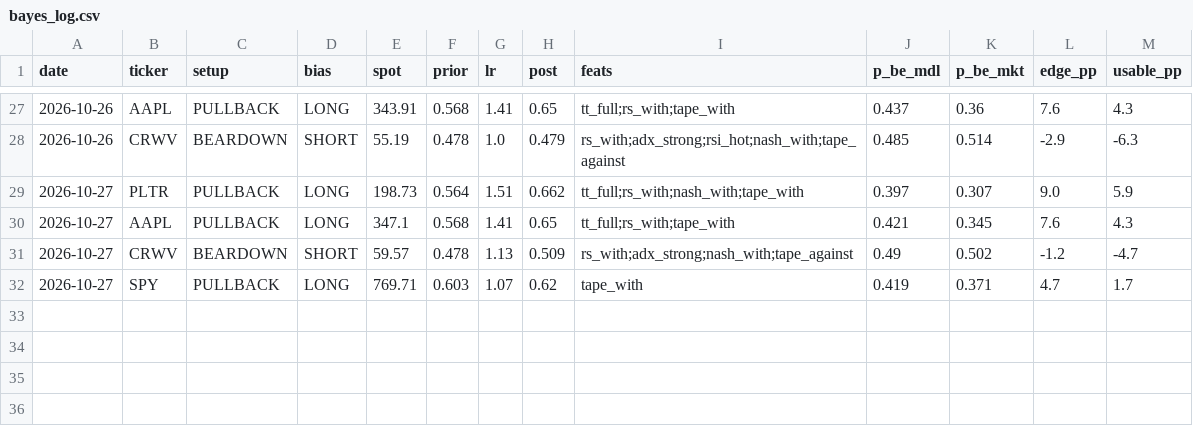
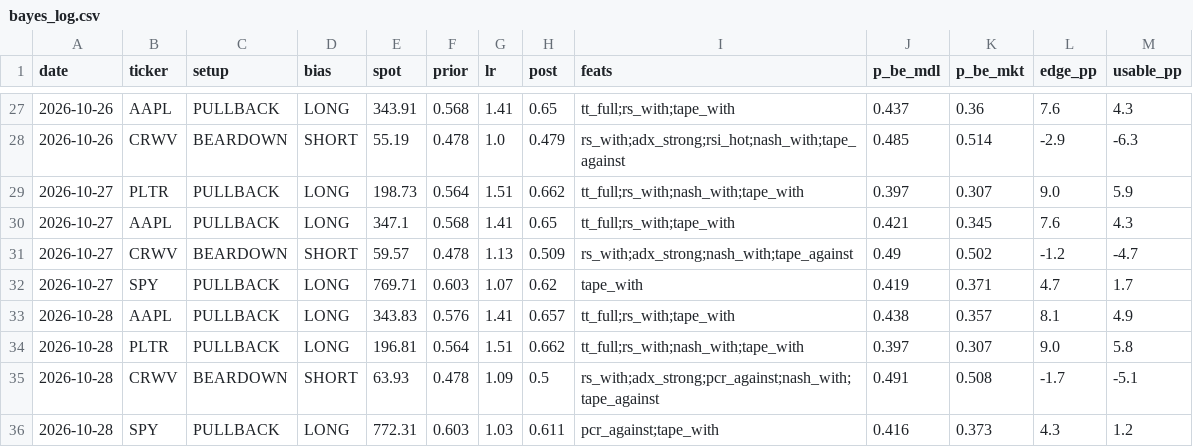
Before and after one commit to dincerorc-rgb/OptScan-1, a CSV file: state/bayes_log.csv, drawn as a sheet; only a part is shown, gaps mark what is left out; the diff names each change by its address in the sheet, - before the commit and + after, or states it on an @@ line.

```diff
--- a/state/bayes_log.csv
+++ b/state/bayes_log.csv
+row 33: 2026-10-28 | AAPL | PULLBACK | LONG | 343.83 | 0.576 | 1.41 | 0.657 | tt_full;rs_with;tape_with | 0.438 | 0.357 | 8.1 | 4.9
+row 34: 2026-10-28 | PLTR | PULLBACK | LONG | 196.81 | 0.564 | 1.51 | 0.662 | tt_full;rs_with;nash_with;tape_with | 0.397 | 0.307 | 9.0 | 5.8
+row 35: 2026-10-28 | CRWV | BEARDOWN | SHORT | 63.93 | 0.478 | 1.09 | 0.5 | rs_with;adx_strong;pcr_against;nash_with;tape_against | 0.491 | 0.508 | -1.7 | -5.1
+row 36: 2026-10-28 | SPY | PULLBACK | LONG | 772.31 | 0.603 | 1.03 | 0.611 | pcr_against;tape_with | 0.416 | 0.373 | 4.3 | 1.2
```
Also changed, not shown: state/iv_history.csv, 1 other file.
